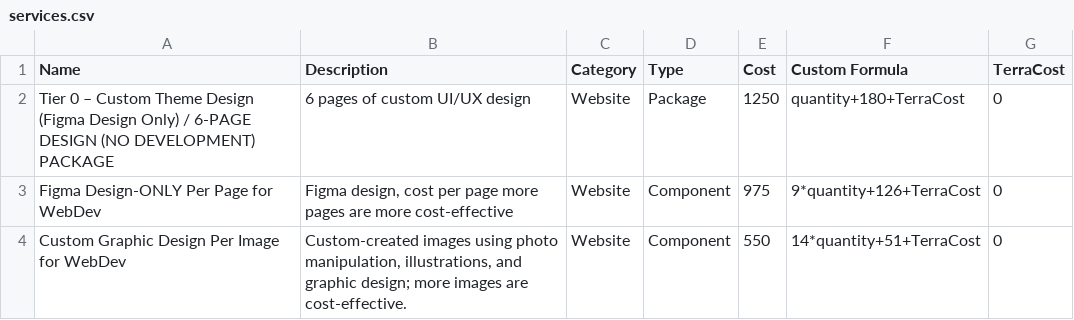
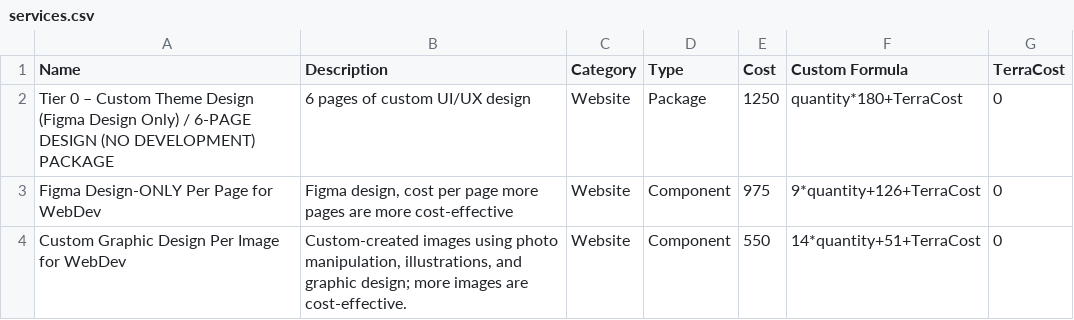
Before and after one commit to PerciusT/mycon-random, a CSV file: services.csv, drawn as a sheet; only a part is shown.

Commit message:
Update services.csv

```diff
--- a/services.csv
+++ b/services.csv
@@ -1,3 +1,3 @@
 Name,Description,Category,Type,Cost,Custom Formula,TerraCost
-"Tier 0 – Custom Theme Design (Figma Design Only) / 6-PAGE DESIGN (NO DEVELOPMENT) PACKAGE","6 pages of custom UI/UX design","Website",Package,1250,quantity+180+TerraCost,0
+"Tier 0 – Custom Theme Design (Figma Design Only) / 6-PAGE DESIGN (NO DEVELOPMENT) PACKAGE","6 pages of custom UI/UX design","Website",Package,1250,quantity*180+TerraCost,0
 "Figma Design-ONLY Per Page for WebDev","Figma design, cost per page more pages are more cost-effective",Website,Component,975,9*quantity+126+TerraCost,0
```
